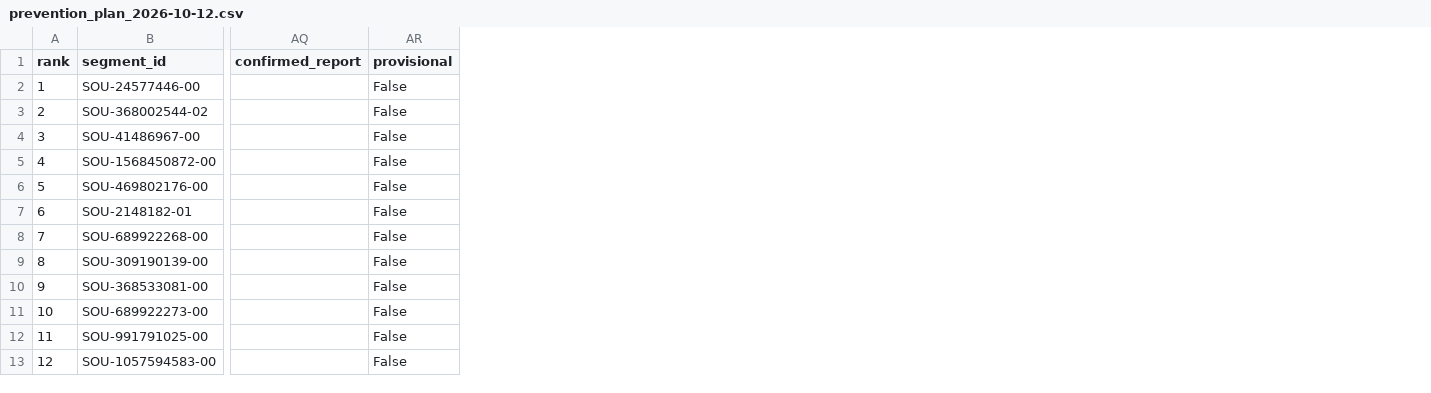
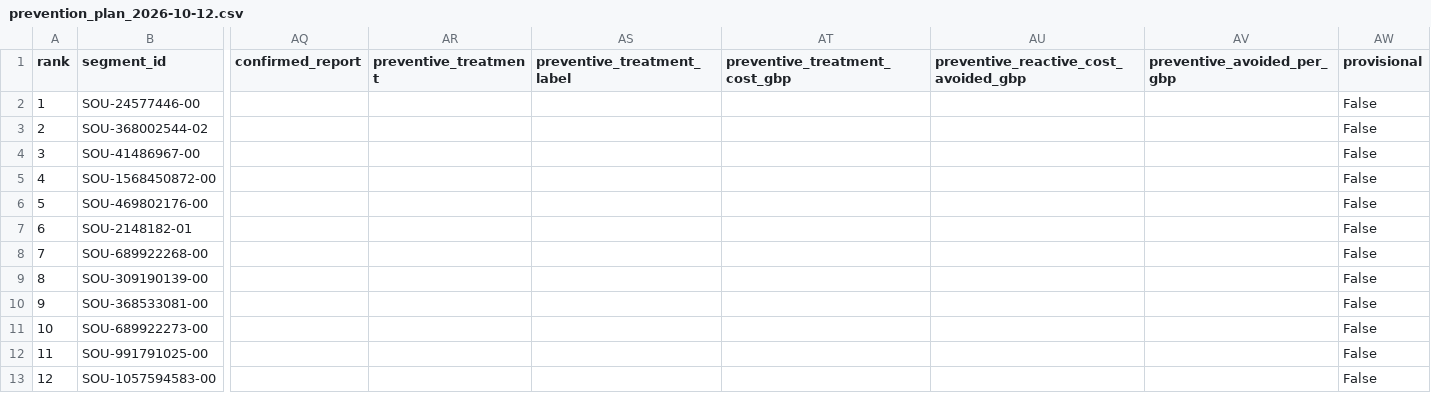
Before and after one commit to ArmaanF-dot/Pothole-simulator-, a CSV file: outputs/prevention_plan_2026-10-12.csv, drawn as a sheet; only a part is shown, gaps mark what is left out; the diff names each change by its address in the sheet, - before the commit and + after, or states it on an @@ line.

```diff
--- a/outputs/prevention_plan_2026-10-12.csv
+++ b/outputs/prevention_plan_2026-10-12.csv
+column AR (preventive_treatment), empty
+column AS (preventive_treatment_label), empty
+column AT (preventive_treatment_cost_gbp), empty
+column AU, row 1: preventive_reactive_cost_avoided_gbp
+column AV (preventive_avoided_per_gbp), empty
```
Also changed, not shown: outputs/prevention_plan_2026-10-12_cold_snap.csv, outputs/prevention_plan_2026-10-12_rain_then_frost.csv, 9 other files.
